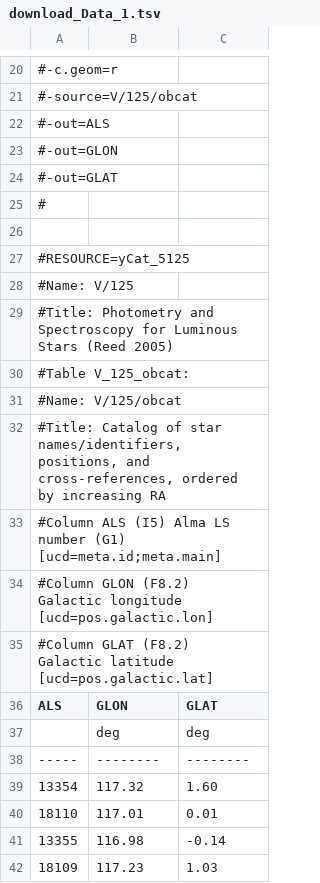
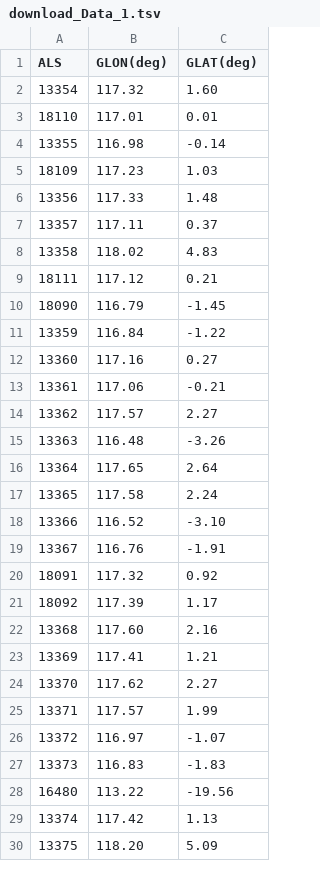
Before and after one commit to abrahammathews2000/Dataset_for_Gcolab, a TSV file: Galaxy_Asg_2/download_Data_1.tsv, drawn as a sheet; only a part is shown, gaps mark what is left out; the shorter side is filled out with more unchanged rows; the diff covers the shown part only.

Commit message:
Update download_Data_1.tsv

```diff
--- a/Galaxy_Asg_2/download_Data_1.tsv
+++ b/Galaxy_Asg_2/download_Data_1.tsv
@@ -20,20 +1,2 @@
-#-c.geom=r
-#-source=V/125/obcat
-#-out=ALS
-#-out=GLON
-#-out=GLAT
-#
-
-#RESOURCE=yCat_5125
-#Name: V/125
-#Title: Photometry and Spectroscopy for Luminous Stars (Reed 2005)
-#Table	V_125_obcat:
-#Name: V/125/obcat
-#Title: Catalog of star names/identifiers, positions, and cross-references, ordered by increasing RA
-#Column	ALS	(I5)	Alma LS number (G1)	[ucd=meta.id;meta.main]
-#Column	GLON	(F8.2)	Galactic longitude	[ucd=pos.galactic.lon]
-#Column	GLAT	(F8.2)	Galactic latitude	[ucd=pos.galactic.lat]
-ALS|GLON|GLAT
- |deg|deg
------|--------|--------
+ALS|GLON(deg)|GLAT(deg)
 13354|  117.32|    1.60
```
Also changed, not shown: 19 removed rows elsewhere in this file.
